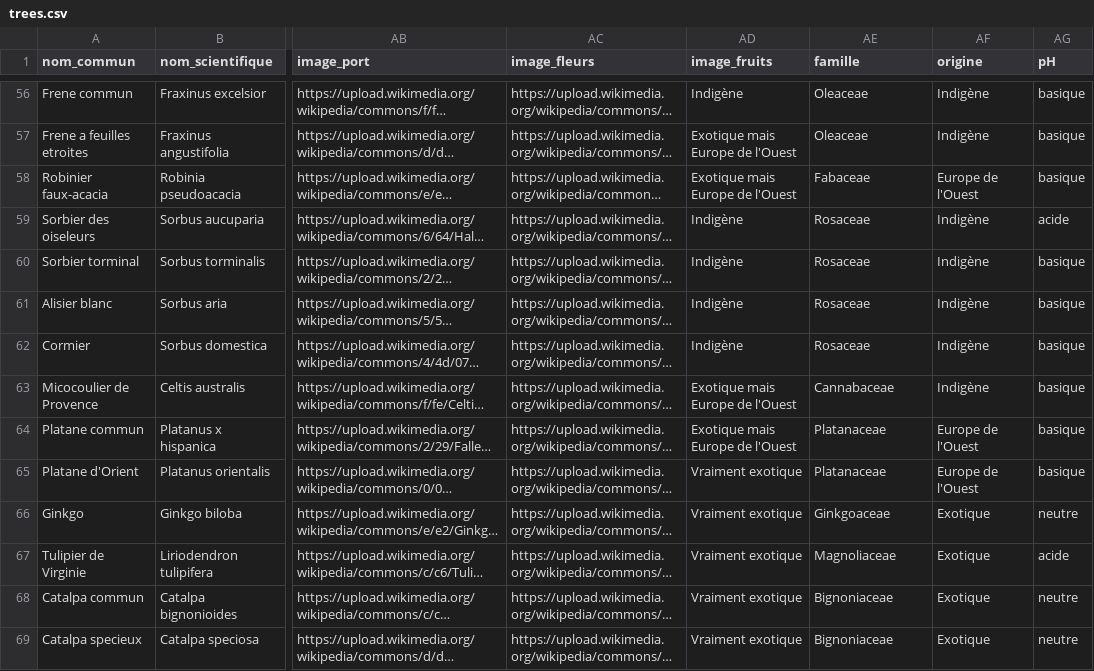
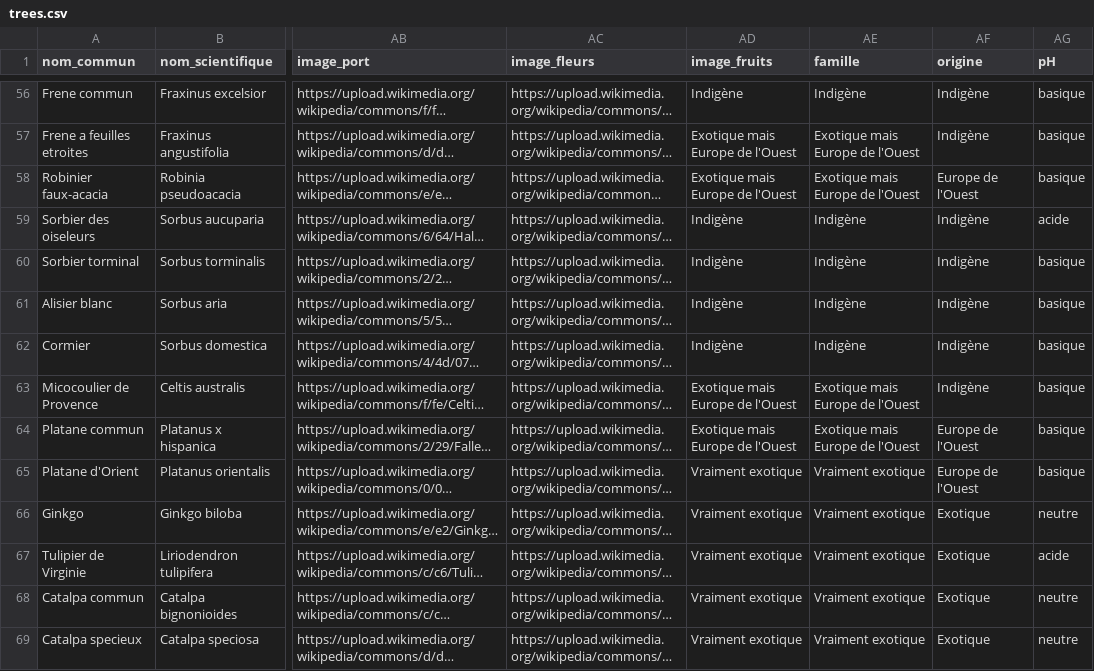
Before and after one commit to gaelg/arbodex, a CSV file: public/trees.csv, drawn as a sheet; only a part is shown, gaps mark what is left out; long unchanged cells end in …; the diff covers the shown part only; the diff names each change by its address in the sheet, - before the commit and + after, or states it on an @@ line.

```diff
--- a/public/trees.csv
+++ b/public/trees.csv
-AE56 (famille): Oleaceae
+AE56 (famille): Indigène
-AE57 (famille): Oleaceae
+AE57 (famille): Exotique mais Europe de l'Ouest
-AE58 (famille): Fabaceae
+AE58 (famille): Exotique mais Europe de l'Ouest
-AE59:AE62 (famille): Rosaceae
+AE59:AE62 (famille): Indigène
-AE63 (famille): Cannabaceae
+AE63 (famille): Exotique mais Europe de l'Ouest
-AE64 (famille): Platanaceae
+AE64 (famille): Exotique mais Europe de l'Ouest
-AE65 (famille): Platanaceae
+AE65 (famille): Vraiment exotique
-AE66 (famille): Ginkgoaceae
+AE66 (famille): Vraiment exotique
-AE67 (famille): Magnoliaceae
+AE67 (famille): Vraiment exotique
-AE68:AE69 (famille): Bignoniaceae
+AE68:AE69 (famille): Vraiment exotique
```
Also changed, not shown: 123 edited cells elsewhere in this file.
